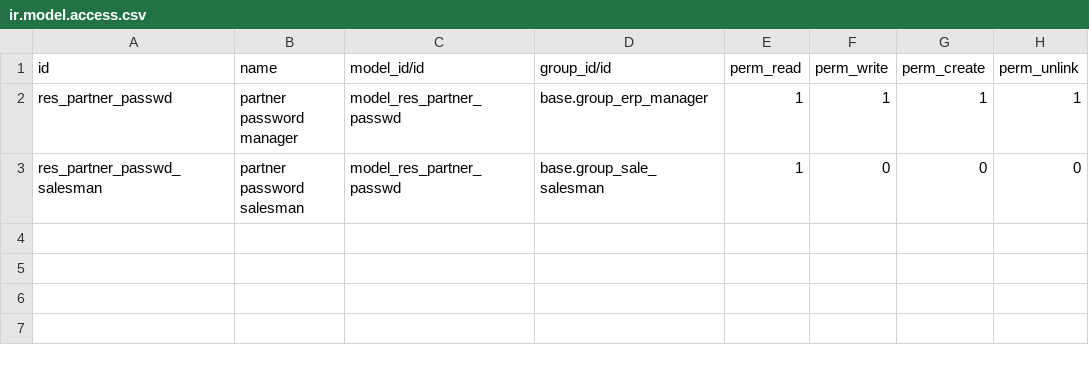
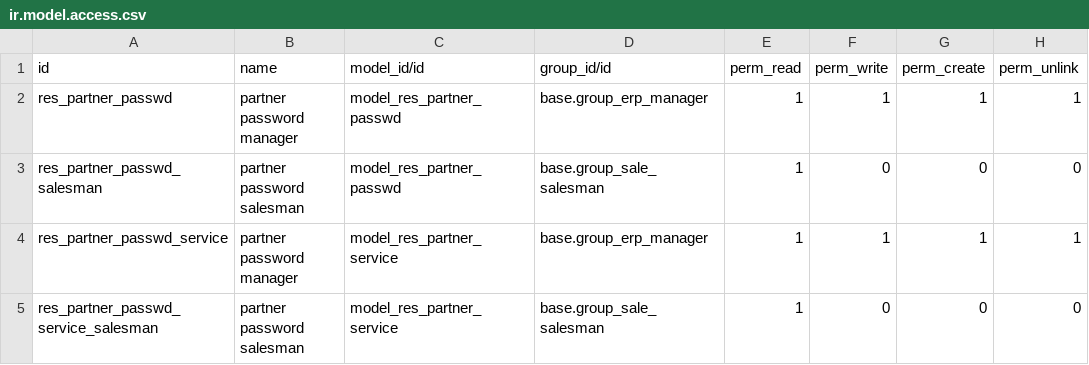
Before and after one commit to vertelab/odoo-partner_password, a CSV file: partner_passwd/security/ir.model.access.csv, drawn as a sheet; the diff names each change by its address in the sheet, - before the commit and + after, or states it on an @@ line.

```diff
--- a/partner_passwd/security/ir.model.access.csv
+++ b/partner_passwd/security/ir.model.access.csv
+row 4: res_partner_passwd_service | partner password manager | model_res_partner_service | base.group_erp_manager | 1 | 1 | 1 | 1
+row 5: res_partner_passwd_service_salesman | partner password salesman | model_res_partner_service | base.group_sale_salesman | 1 | 0 | 0 | 0
```
Also changed, not shown: 2 other files.
